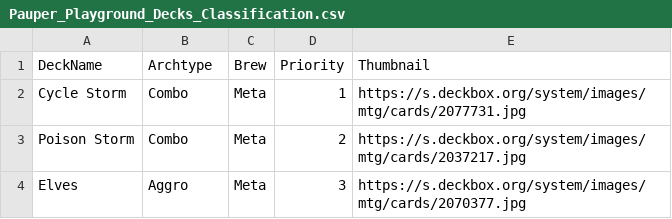
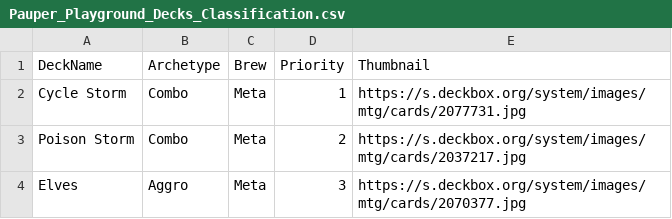
Before and after one commit to teacherMaik/mtg-pauper-mikelele, a CSV file: data/Pauper_Playground_Decks_Classification.csv, drawn as a sheet; only a part is shown.

Commit message:
Deck View Updated, and Battle Box Stats almost complete

```diff
--- a/data/Pauper_Playground_Decks_Classification.csv
+++ b/data/Pauper_Playground_Decks_Classification.csv
@@ -1,2 +1,2 @@
-DeckName,Archtype,Brew,Priority,Thumbnail
+DeckName,Archetype,Brew,Priority,Thumbnail
 Cycle Storm,Combo,Meta,1,https://s.deckbox.org/system/images/mtg/cards/2077731.jpg
```
Also changed, not shown: 5 other files.
